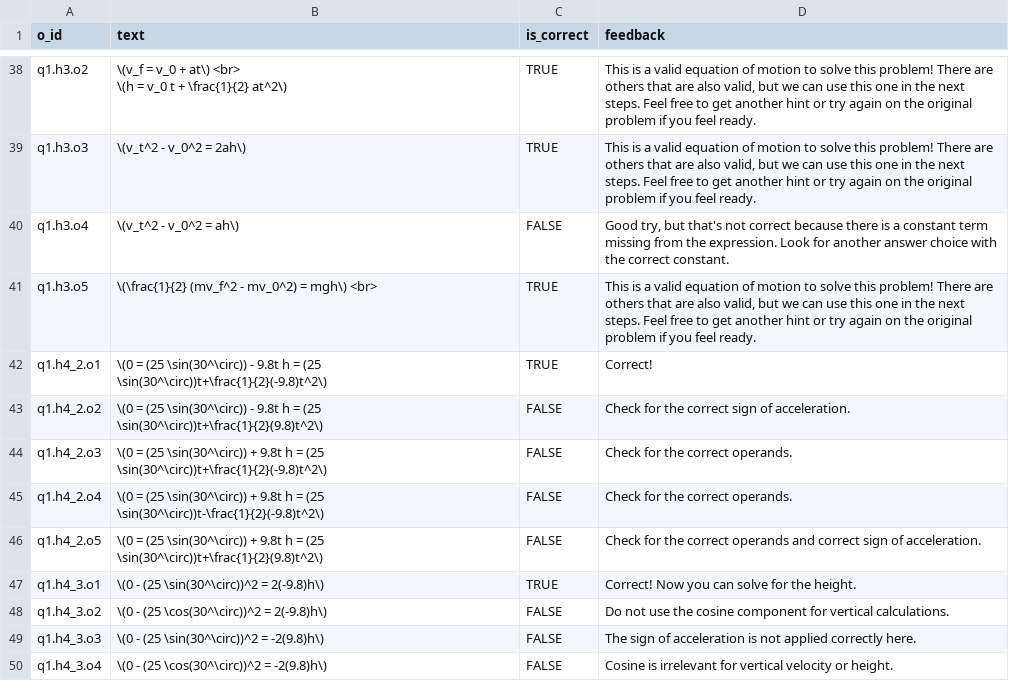
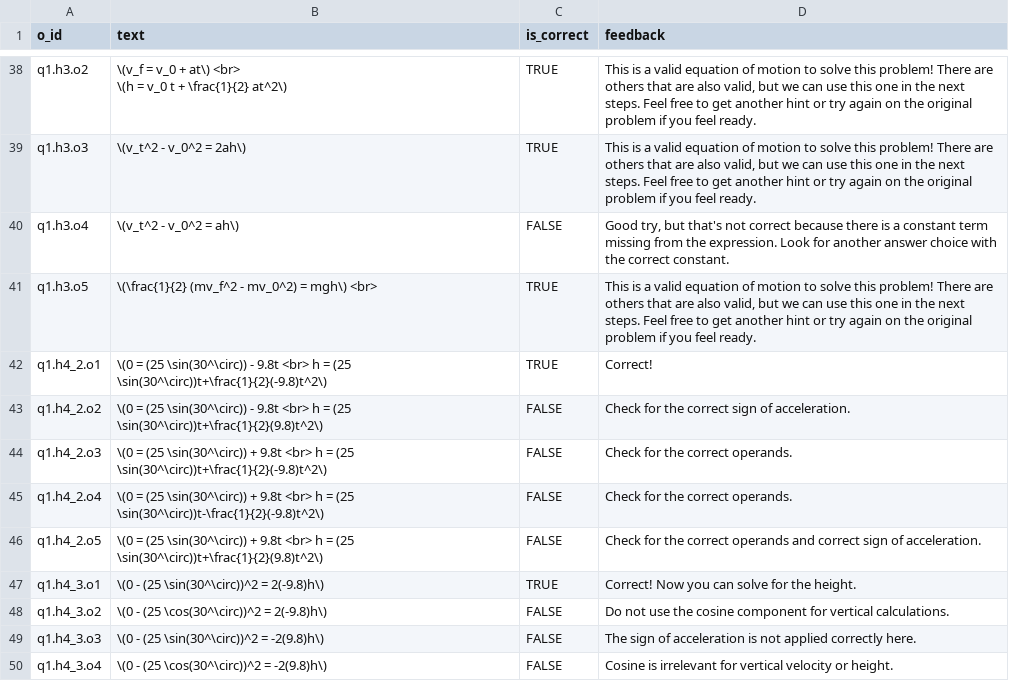
Before and after one commit to akumgill/physics_tutor, a CSV file: options.csv, drawn as a sheet; only a part is shown, gaps mark what is left out.

```diff
--- a/options.csv
+++ b/options.csv
@@ -54,7 +54,7 @@ q1.h3.o4,"\(v_t^2 - v_0^2 = ah\)",FALSE,"Good try, but that's not correct becaus
 q1.h3.o5,"\(\frac{1}{2} (mv_f^2 - mv_0^2) = mgh\) <br>",TRUE,"This is a valid equation of motion to solve this problem! There are others that are also valid, but we can use this one in the next steps. Feel free to get another hint or try again on the original problem if you feel ready."
-q1.h4_2.o1,\(0 = (25 \sin(30^\circ)) - 9.8t h = (25 \sin(30^\circ))t+\frac{1}{2}(-9.8)t^2\),TRUE,Correct!
-q1.h4_2.o2,\(0 = (25 \sin(30^\circ)) - 9.8t h = (25 \sin(30^\circ))t+\frac{1}{2}(9.8)t^2\),FALSE,Check for the correct sign of acceleration.
-q1.h4_2.o3,\(0 = (25 \sin(30^\circ)) + 9.8t h = (25 \sin(30^\circ))t+\frac{1}{2}(-9.8)t^2\),FALSE,Check for the correct operands.
-q1.h4_2.o4,\(0 = (25 \sin(30^\circ)) + 9.8t h = (25 \sin(30^\circ))t-\frac{1}{2}(-9.8)t^2\),FALSE,Check for the correct operands.
-q1.h4_2.o5,\(0 = (25 \sin(30^\circ)) + 9.8t h = (25 \sin(30^\circ))t+\frac{1}{2}(9.8)t^2\),FALSE,Check for the correct operands and correct sign of acceleration.
+q1.h4_2.o1,\(0 = (25 \sin(30^\circ)) - 9.8t <br> h = (25 \sin(30^\circ))t+\frac{1}{2}(-9.8)t^2\),TRUE,Correct!
+q1.h4_2.o2,\(0 = (25 \sin(30^\circ)) - 9.8t <br> h = (25 \sin(30^\circ))t+\frac{1}{2}(9.8)t^2\),FALSE,Check for the correct sign of acceleration.
+q1.h4_2.o3,\(0 = (25 \sin(30^\circ)) + 9.8t <br> h = (25 \sin(30^\circ))t+\frac{1}{2}(-9.8)t^2\),FALSE,Check for the correct operands.
+q1.h4_2.o4,\(0 = (25 \sin(30^\circ)) + 9.8t <br> h = (25 \sin(30^\circ))t-\frac{1}{2}(-9.8)t^2\),FALSE,Check for the correct operands.
+q1.h4_2.o5,\(0 = (25 \sin(30^\circ)) + 9.8t <br> h = (25 \sin(30^\circ))t+\frac{1}{2}(9.8)t^2\),FALSE,Check for the correct operands and correct sign of acceleration.
 q1.h4_3.o1,\(0 - (25 \sin(30^\circ))^2 = 2(-9.8)h\),TRUE,Correct! Now you can solve for the height.
```
Also changed, not shown: 1 other file.
